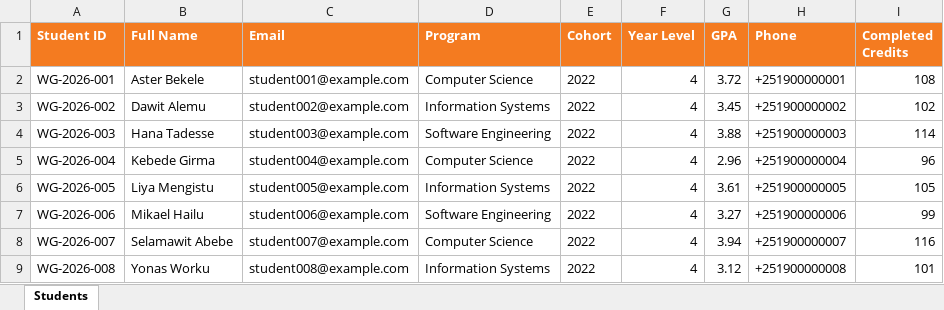
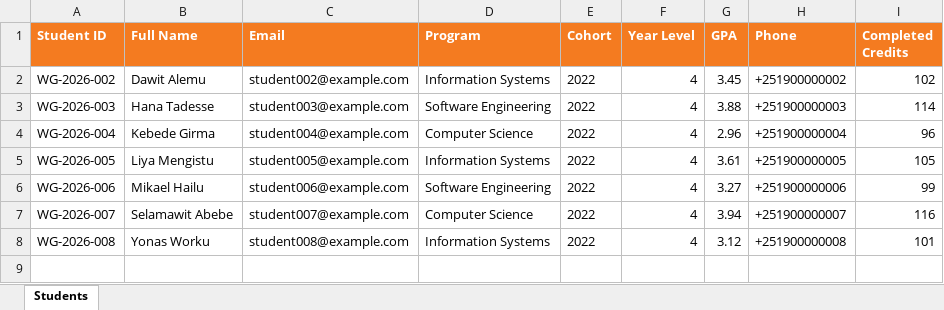
Before and after one commit to Mujuman/Ai-powerd-Gpms, an Excel workbook: student-import-sample.xlsx, sheet Students, drawn as a sheet; values as stored, in another font and other column widths than the file's, no borders; the diff names each change by its address in the sheet, - before the commit and + after, or states it on an @@ line.

```diff
--- a/student-import-sample.xlsx (sheet Students)
+++ b/student-import-sample.xlsx (sheet Students)
-row 2: WG-2026-001 | Aster Bekele | student001@example.com | Computer Science | 2022 | 4 | 3.72 | +251900000001 | 108
```
Also changed, not shown: 5 other files.
